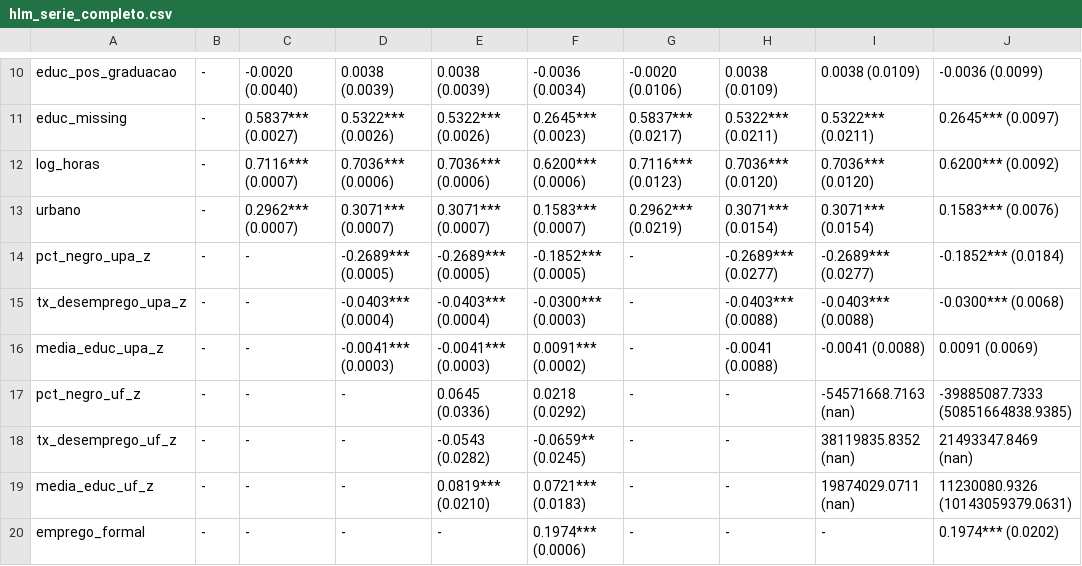
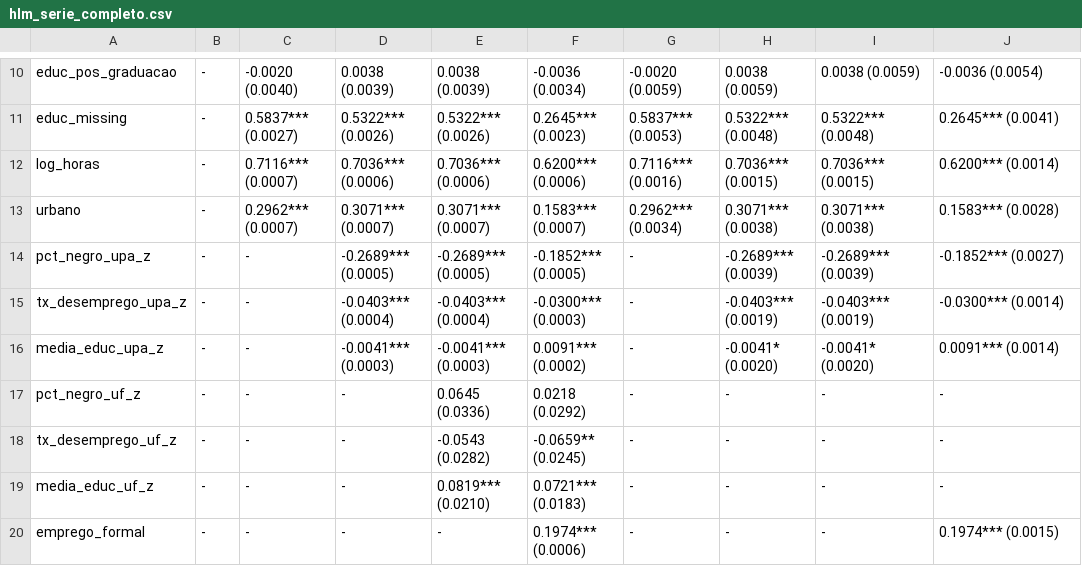
Before and after one commit to rickinrj-ux/ProjetoRacismoPNAD, a CSV file: outputs/tables/hlm_serie_completo.csv, drawn as a sheet; only a part is shown, gaps mark what is left out; the diff covers the shown part only; the diff names each change by its address in the sheet, - before the commit and + after, or states it on an @@ line.

```diff
--- a/outputs/tables/hlm_serie_completo.csv
+++ b/outputs/tables/hlm_serie_completo.csv
-G10: -0.0020 (0.0106)
+G10: -0.0020 (0.0059)
-H10: 0.0038 (0.0109)
+H10: 0.0038 (0.0059)
-I10: 0.0038 (0.0109)
+I10: 0.0038 (0.0059)
-J10: -0.0036 (0.0099)
+J10: -0.0036 (0.0054)
-G11: 0.5837*** (0.0217)
+G11: 0.5837*** (0.0053)
-H11: 0.5322*** (0.0211)
+H11: 0.5322*** (0.0048)
-I11: 0.5322*** (0.0211)
+I11: 0.5322*** (0.0048)
-J11: 0.2645*** (0.0097)
+J11: 0.2645*** (0.0041)
-G12: 0.7116*** (0.0123)
+G12: 0.7116*** (0.0016)
-H12: 0.7036*** (0.0120)
+H12: 0.7036*** (0.0015)
-I12: 0.7036*** (0.0120)
+I12: 0.7036*** (0.0015)
-J12: 0.6200*** (0.0092)
+J12: 0.6200*** (0.0014)
-G13: 0.2962*** (0.0219)
+G13: 0.2962*** (0.0034)
-H13: 0.3071*** (0.0154)
+H13: 0.3071*** (0.0038)
-I13: 0.3071*** (0.0154)
+I13: 0.3071*** (0.0038)
-J13: 0.1583*** (0.0076)
+J13: 0.1583*** (0.0028)
-H14: -0.2689*** (0.0277)
+H14: -0.2689*** (0.0039)
-I14: -0.2689*** (0.0277)
+I14: -0.2689*** (0.0039)
-J14: -0.1852*** (0.0184)
+J14: -0.1852*** (0.0027)
-H15: -0.0403*** (0.0088)
+H15: -0.0403*** (0.0019)
-I15: -0.0403*** (0.0088)
+I15: -0.0403*** (0.0019)
-J15: -0.0300*** (0.0068)
+J15: -0.0300*** (0.0014)
-H16: -0.0041 (0.0088)
+H16: -0.0041* (0.0020)
-I16: -0.0041 (0.0088)
+I16: -0.0041* (0.0020)
-J16: 0.0091 (0.0069)
+J16: 0.0091*** (0.0014)
-I17: -54571668.7163 (nan)
+I17: -
-J17: -39885087.7333 (50851664838.9385)
+J17: -
-I18: 38119835.8352 (nan)
+I18: -
-J18: 21493347.8469 (nan)
+J18: -
-I19: 19874029.0711 (nan)
+I19: -
-J19: 11230080.9326 (10143059379.0631)
+J19: -
-J20: 0.1974*** (0.0202)
+J20: 0.1974*** (0.0015)
```
Also changed, not shown: 44 edited cells elsewhere in this file, outputs/tables/evalues_glmm.csv, outputs/tables/glmm_glassceil_full.csv, 31 other files.
